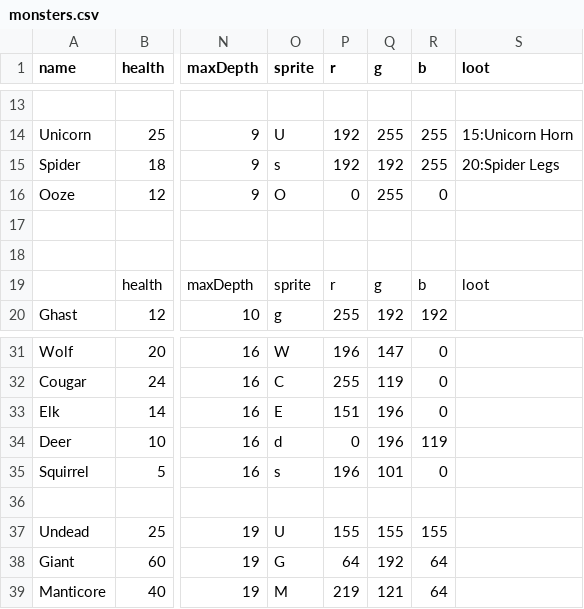
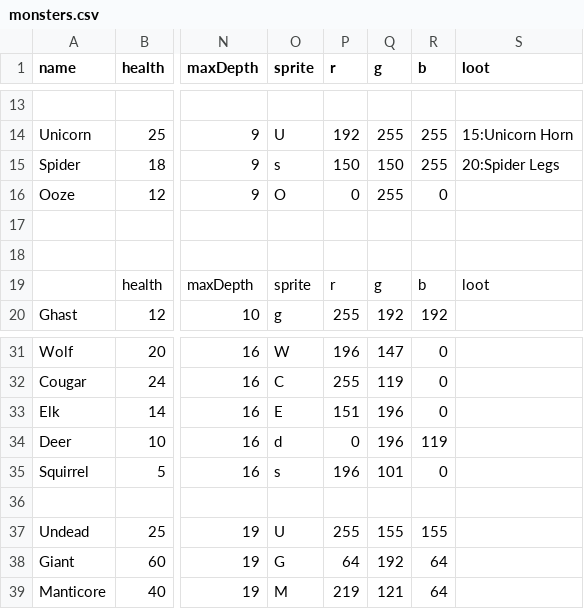
Before and after one commit to aaroncarsonart/QuickGame2, a CSV file: src/main/resources/monsters.csv, drawn as a sheet; only a part is shown, gaps mark what is left out; the diff names each change by its address in the sheet, - before the commit and + after, or states it on an @@ line.

Commit message:
Update monsters data.

```diff
--- a/src/main/resources/monsters.csv
+++ b/src/main/resources/monsters.csv
-P15 (r): 192
+P15 (r): 150
-Q15 (g): 192
+Q15 (g): 150
-P37 (r): 155
+P37 (r): 255
```
